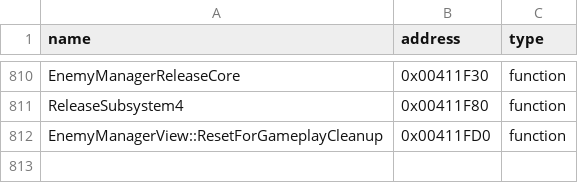
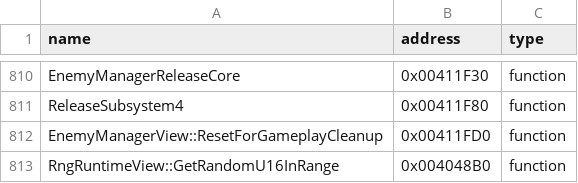
Before and after one commit to N0zoM1z0/th09, a CSV file: config/reccmp-functions.csv, drawn as a sheet; only a part is shown, gaps mark what is left out; the diff names each change by its address in the sheet, - before the commit and + after, or states it on an @@ line.

```diff
--- a/config/reccmp-functions.csv
+++ b/config/reccmp-functions.csv
+row 813: RngRuntimeView::GetRandomU16InRange | 0x004048B0 | function
```
Also changed, not shown: config/function-origins.csv, config/functions.csv, 9 other files.
